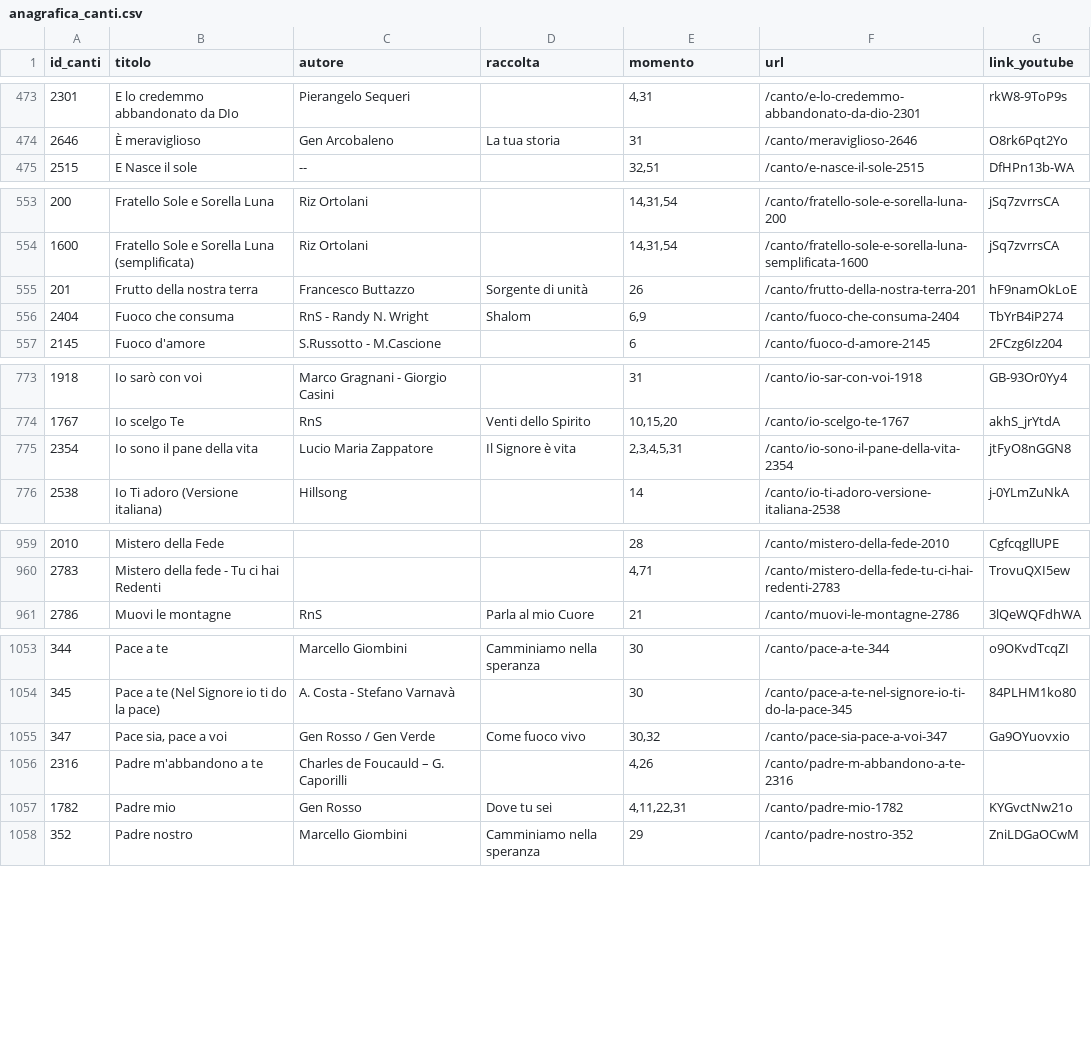
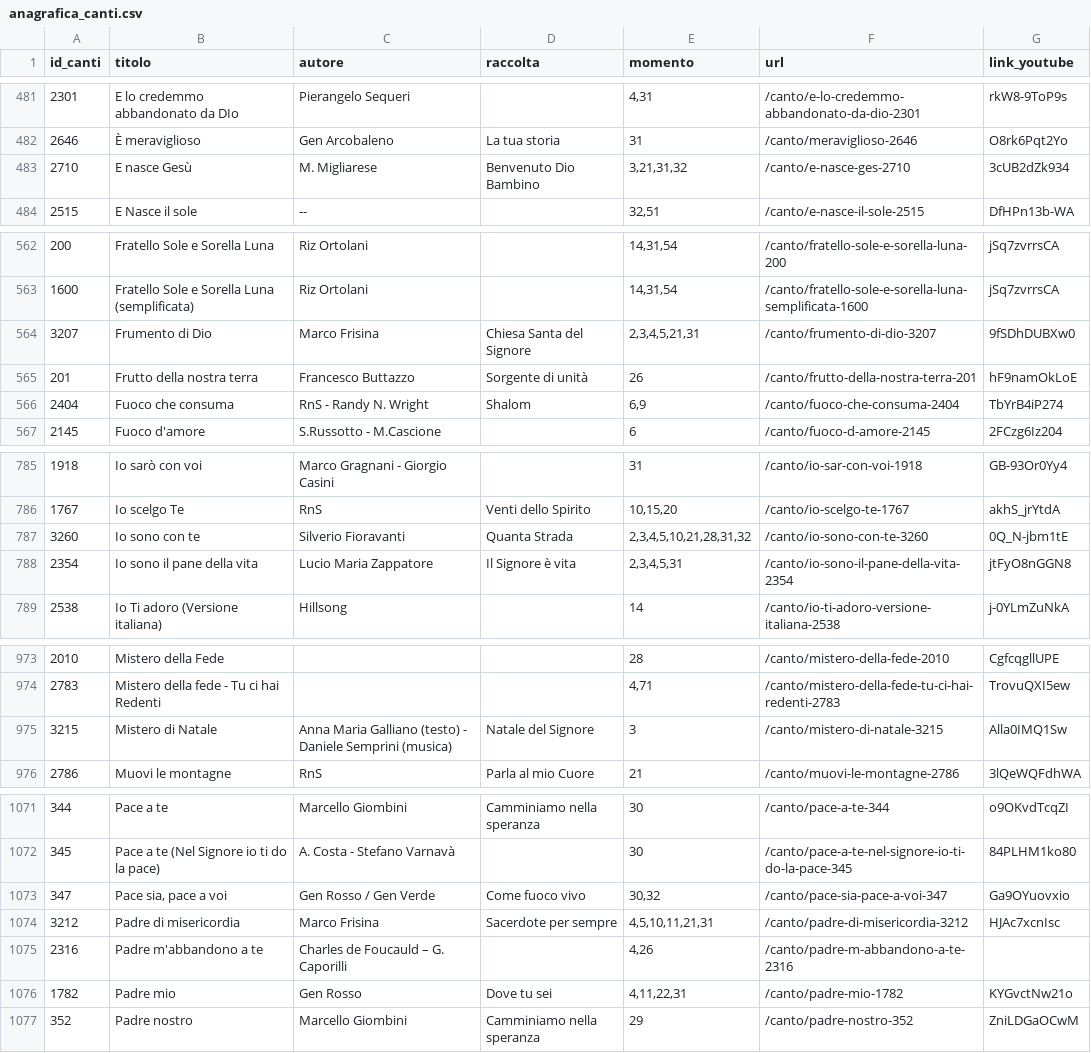
Before and after one commit to dennisangemi/hildegard, a CSV file: data/anagrafica_canti.csv, drawn as a sheet; only a part is shown, gaps mark what is left out; the diff covers the shown part only.

```diff
--- a/data/anagrafica_canti.csv
+++ b/data/anagrafica_canti.csv
@@ -474,2 +482,3 @@ id_canti,titolo,autore,raccolta,momento,url,link_youtube
 2646,È meraviglioso,Gen Arcobaleno,La tua storia,31,/canto/meraviglioso-2646,O8rk6Pqt2Yo
+2710,E nasce Gesù,M. Migliarese,Benvenuto Dio Bambino,"3,21,31,32",/canto/e-nasce-ges-2710,3cUB2dZk934
 2515,E Nasce il sole,--,,"32,51",/canto/e-nasce-il-sole-2515,DfHPn13b-WA
@@ -554,2 +563,3 @@ id_canti,titolo,autore,raccolta,momento,url,link_youtube
 1600,Fratello Sole e Sorella Luna (semplificata),Riz Ortolani,,"14,31,54",/canto/fratello-sole-e-sorella-luna-semplificata-1600,jSq7zvrrsCA
+3207,Frumento di Dio,Marco Frisina,Chiesa Santa del Signore,"2,3,4,5,21,31",/canto/frumento-di-dio-3207,9fSDhDUBXw0
 201,Frutto della nostra terra,Francesco Buttazzo,Sorgente di unità,26,/canto/frutto-della-nostra-terra-201,hF9namOkLoE
@@ -774,2 +786,3 @@ id_canti,titolo,autore,raccolta,momento,url,link_youtube
 1767,Io scelgo Te,RnS,Venti dello Spirito,"10,15,20",/canto/io-scelgo-te-1767,akhS_jrYtdA
+3260,Io sono con te,Silverio Fioravanti,Quanta Strada,"2,3,4,5,10,21,28,31,32",/canto/io-sono-con-te-3260,0Q_N-jbm1tE
 2354,Io sono il pane della vita,Lucio Maria Zappatore,Il Signore è vita,"2,3,4,5,31",/canto/io-sono-il-pane-della-vita-2354,jtFyO8nGGN8
@@ -960,2 +974,3 @@ id_canti,titolo,autore,raccolta,momento,url,link_youtube
 2783,Mistero della fede - Tu ci hai Redenti,,,"4,71",/canto/mistero-della-fede-tu-ci-hai-redenti-2783,TrovuQXI5ew
+3215,Mistero di Natale,Anna Maria Galliano (testo) - Daniele Semprini (musica),Natale del Signore,3,/canto/mistero-di-natale-3215,Alla0IMQ1Sw
 2786,Muovi le montagne,RnS,Parla al mio Cuore,21,/canto/muovi-le-montagne-2786,3lQeWQFdhWA
@@ -1055,2 +1073,3 @@ id_canti,titolo,autore,raccolta,momento,url,link_youtube
 347,"Pace sia, pace a voi",Gen Rosso / Gen Verde,Come fuoco vivo,"30,32",/canto/pace-sia-pace-a-voi-347,Ga9OYuovxio
+3212,Padre di misericordia,Marco Frisina,Sacerdote per sempre,"4,5,10,11,21,31",/canto/padre-di-misericordia-3212,HJAc7xcnIsc
 2316,Padre m'abbandono a te,Charles de Foucauld – G. Caporilli,,"4,26",/canto/padre-m-abbandono-a-te-2316,
```
Also changed, not shown: 19 added rows and 7 edited cells elsewhere in this file, data/mean_text_similarities.csv, 24 other files.
